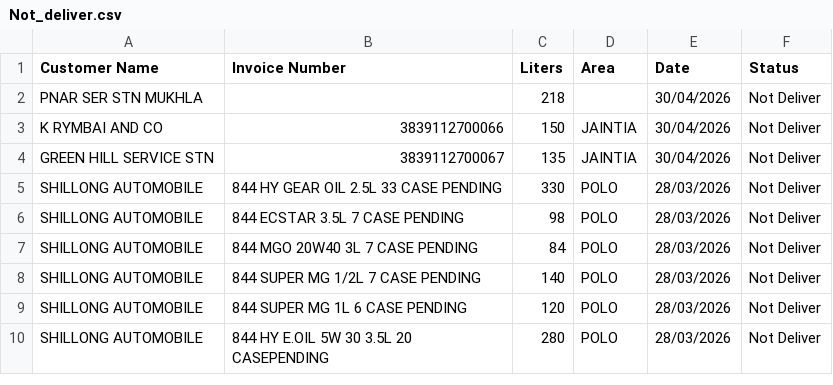
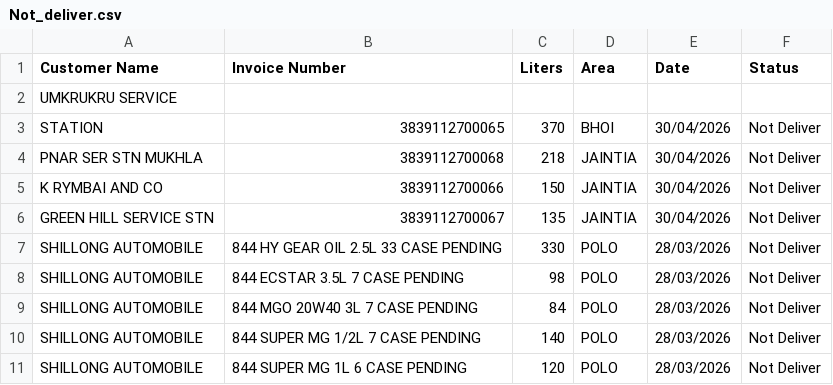
Before and after one commit to servodata98/outstandingsheetxczdv-bnmhgdaegthm-datkhfscbnlpmnb, a CSV file: outstandingsheetxczdv-bnmhgdaegthm-datkhfscbnlpmnb/Not_deliver.csv, drawn as a sheet; only a part is shown; the shorter side is filled out with more unchanged rows.

Commit message:
Update Not_deliver.csv

```diff
--- a/outstandingsheetxczdv-bnmhgdaegthm-datkhfscbnlpmnb/Not_deliver.csv
+++ b/outstandingsheetxczdv-bnmhgdaegthm-datkhfscbnlpmnb/Not_deliver.csv
@@ -1,3 +1,5 @@
 Customer Name,Invoice Number,Liters,Area,Date,Status
-PNAR SER STN MUKHLA,,218,,30/04/2026,Not Deliver
+UMKRUKRU SERVICE
+STATION,3839112700065,370,BHOI,30/04/2026,Not Deliver
+PNAR SER STN MUKHLA,3839112700068,218,JAINTIA,30/04/2026,Not Deliver
 K RYMBAI AND CO,3839112700066,150,JAINTIA,30/04/2026,Not Deliver
```
